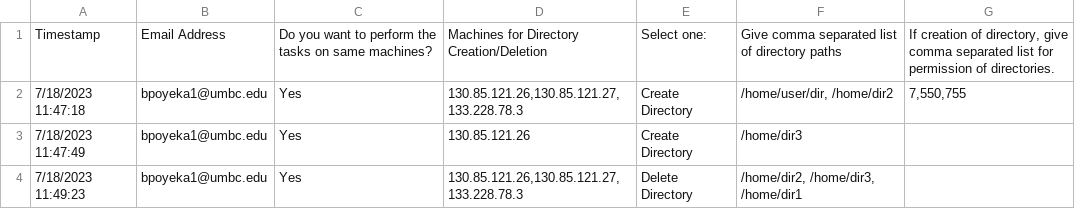
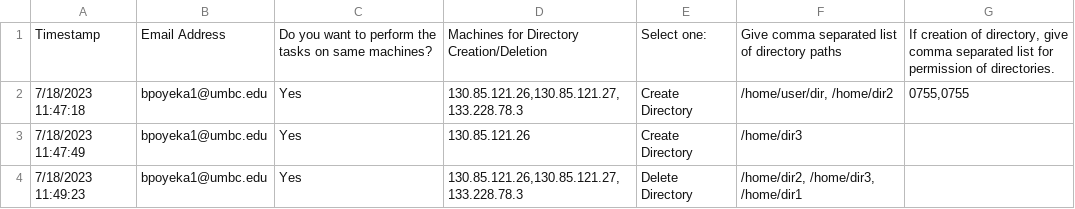
Before and after one commit to bhargavi1poyekar/Cyber, a CSV file: ansible/Dir.csv, drawn as a sheet.

```diff
--- a/ansible/Dir.csv
+++ b/ansible/Dir.csv
@@ -1,3 +1,3 @@
 Timestamp,Email Address,Do you want to perform the tasks on same machines?,Machines for Directory Creation/Deletion,Select one:,Give comma separated list of directory paths,"If creation of directory, give comma separated list for permission of directories."
-7/18/2023 11:47:18,bpoyeka1@umbc.edu,Yes,"130.85.121.26,130.85.121.27,133.228.78.3",Create Directory,"/home/user/dir, /home/dir2","7,550,755"
+7/18/2023 11:47:18,bpoyeka1@umbc.edu,Yes,"130.85.121.26,130.85.121.27,133.228.78.3",Create Directory,"/home/user/dir, /home/dir2","0755,0755"
 7/18/2023 11:47:49,bpoyeka1@umbc.edu,Yes,130.85.121.26,Create Directory,/home/dir3,
```
Also changed, not shown: 3 other files.
